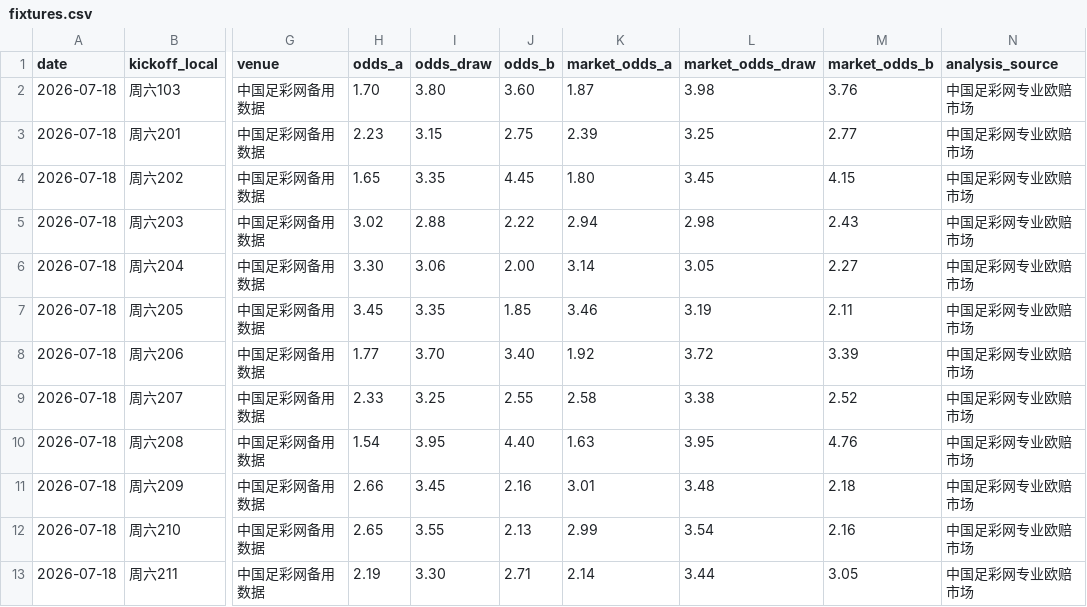
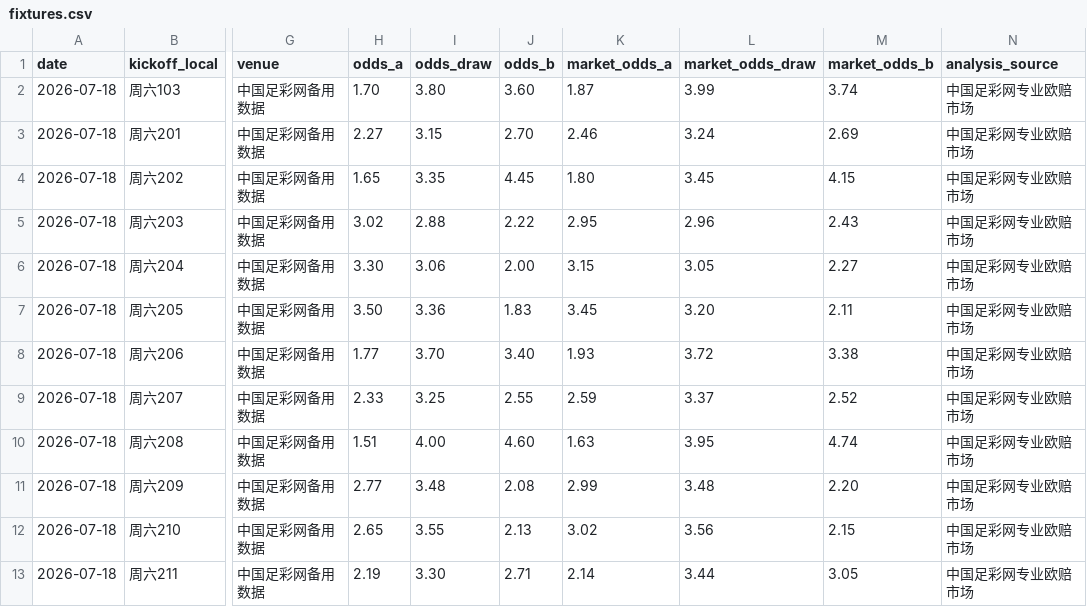
Before and after one commit to cxs13991120/ZUQIU, a CSV file: data/fixtures.csv, drawn as a sheet; only a part is shown, gaps mark what is left out; the diff covers the shown part only; the diff names each change by its address in the sheet, - before the commit and + after, or states it on an @@ line.

```diff
--- a/data/fixtures.csv
+++ b/data/fixtures.csv
-L2 (market_odds_draw): 3.98
+L2 (market_odds_draw): 3.99
-M2 (market_odds_b): 3.76
+M2 (market_odds_b): 3.74
-H3 (odds_a): 2.23
+H3 (odds_a): 2.27
-J3 (odds_b): 2.75
+J3 (odds_b): 2.70
-K3 (market_odds_a): 2.39
+K3 (market_odds_a): 2.46
-L3 (market_odds_draw): 3.25
+L3 (market_odds_draw): 3.24
-M3 (market_odds_b): 2.77
+M3 (market_odds_b): 2.69
-K5 (market_odds_a): 2.94
+K5 (market_odds_a): 2.95
-L5 (market_odds_draw): 2.98
+L5 (market_odds_draw): 2.96
-K6 (market_odds_a): 3.14
+K6 (market_odds_a): 3.15
-H7 (odds_a): 3.45
+H7 (odds_a): 3.50
-I7 (odds_draw): 3.35
+I7 (odds_draw): 3.36
-J7 (odds_b): 1.85
+J7 (odds_b): 1.83
-K7 (market_odds_a): 3.46
+K7 (market_odds_a): 3.45
-L7 (market_odds_draw): 3.19
+L7 (market_odds_draw): 3.20
-K8 (market_odds_a): 1.92
+K8 (market_odds_a): 1.93
-M8 (market_odds_b): 3.39
+M8 (market_odds_b): 3.38
-K9 (market_odds_a): 2.58
+K9 (market_odds_a): 2.59
-L9 (market_odds_draw): 3.38
+L9 (market_odds_draw): 3.37
-H10 (odds_a): 1.54
+H10 (odds_a): 1.51
-I10 (odds_draw): 3.95
+I10 (odds_draw): 4.00
-J10 (odds_b): 4.40
+J10 (odds_b): 4.60
-M10 (market_odds_b): 4.76
+M10 (market_odds_b): 4.74
-H11 (odds_a): 2.66
+H11 (odds_a): 2.77
-I11 (odds_draw): 3.45
+I11 (odds_draw): 3.48
-J11 (odds_b): 2.16
+J11 (odds_b): 2.08
-K11 (market_odds_a): 3.01
+K11 (market_odds_a): 2.99
-M11 (market_odds_b): 2.18
+M11 (market_odds_b): 2.20
-K12 (market_odds_a): 2.99
+K12 (market_odds_a): 3.02
-L12 (market_odds_draw): 3.54
+L12 (market_odds_draw): 3.56
-M12 (market_odds_b): 2.16
+M12 (market_odds_b): 2.15
```
Also changed, not shown: 11 edited cells elsewhere in this file, output/observation_ledger.csv, output/observation_plan_2026-07-18.csv, 12 other files.
